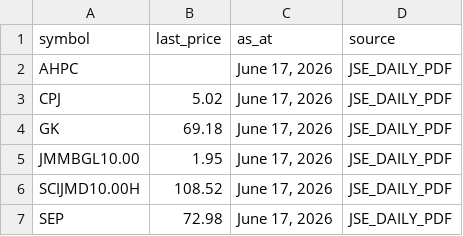
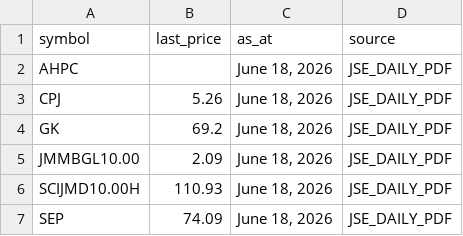
Before and after one commit to dread-economist/JSE-prices-feed, a CSV file: prices.csv, drawn as a sheet.

```diff
--- a/prices.csv
+++ b/prices.csv
@@ -1,7 +1,7 @@
 symbol,last_price,as_at,source
-AHPC,,"June 17, 2026",JSE_DAILY_PDF
-CPJ,5.02,"June 17, 2026",JSE_DAILY_PDF
-GK,69.18,"June 17, 2026",JSE_DAILY_PDF
-JMMBGL10.00,1.95,"June 17, 2026",JSE_DAILY_PDF
-SCIJMD10.00H,108.52,"June 17, 2026",JSE_DAILY_PDF
-SEP,72.98,"June 17, 2026",JSE_DAILY_PDF
+AHPC,,"June 18, 2026",JSE_DAILY_PDF
+CPJ,5.26,"June 18, 2026",JSE_DAILY_PDF
+GK,69.2,"June 18, 2026",JSE_DAILY_PDF
+JMMBGL10.00,2.09,"June 18, 2026",JSE_DAILY_PDF
+SCIJMD10.00H,110.93,"June 18, 2026",JSE_DAILY_PDF
+SEP,74.09,"June 18, 2026",JSE_DAILY_PDF
```
